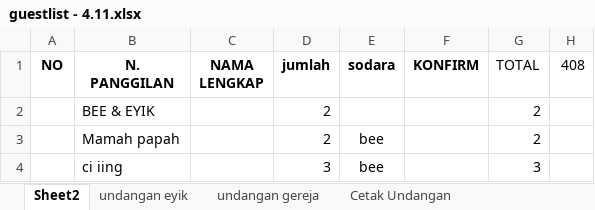
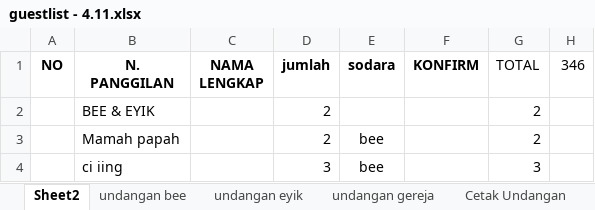
Before and after one commit to ricmawan/projects, an Excel workbook: incrediblejournEYBEEwithyou/guestlist - 4.11.xlsx, sheet Sheet2, drawn as a sheet; only a part is shown; values as stored, in another font and other column widths than the file's, no borders; the diff names each change by its address in the sheet, - before the commit and + after, or states it on an @@ line.

```diff
--- a/incrediblejournEYBEEwithyou/guestlist - 4.11.xlsx (sheet Sheet2)
+++ b/incrediblejournEYBEEwithyou/guestlist - 4.11.xlsx (sheet Sheet2)
+sheet tab: undangan bee
-H1: 408
+H1: 346
```
Also changed, not shown: sheet undangan eyik, incrediblejournEYBEEwithyou/MY WEDDING PLAN - 4.11.xlsx, 3 other files.
